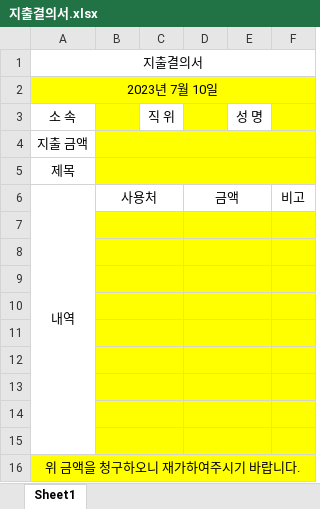
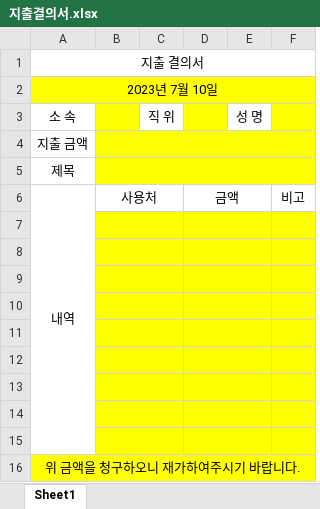
Before and after one commit to dw-final-project/dwFinal, an Excel workbook: EazyRP_project/src/main/webapp/resources/forms/지출결의서.xlsx, sheet Sheet1, drawn as a sheet; values as stored, in another font and other column widths than the file's, no borders; the diff names each change by its address in the sheet, - before the commit and + after, or states it on an @@ line.

```diff
--- a/EazyRP_project/src/main/webapp/resources/forms/지출결의서.xlsx (sheet Sheet1)
+++ b/EazyRP_project/src/main/webapp/resources/forms/지출결의서.xlsx (sheet Sheet1)
-A1: 지출결의서
+A1: 지출 결의서
```
Also changed, not shown: 11 other files.
